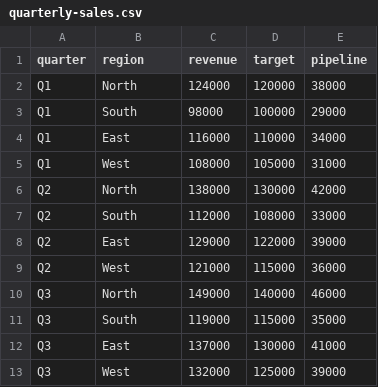
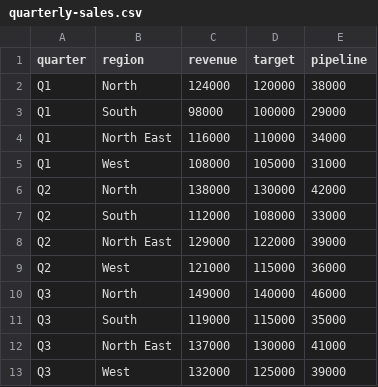
Before and after one commit to bhakuparkharsohtun/html-samples, a CSV file: quarterly-sales.csv, drawn as a sheet.

Commit message:
Update quarterly-sales.csv

```diff
--- a/quarterly-sales.csv
+++ b/quarterly-sales.csv
@@ -3,3 +3,3 @@ Q1,North,124000,120000,38000
 Q1,South,98000,100000,29000
-Q1,East,116000,110000,34000
+Q1,North East,116000,110000,34000
 Q1,West,108000,105000,31000
@@ -7,3 +7,3 @@ Q2,North,138000,130000,42000
 Q2,South,112000,108000,33000
-Q2,East,129000,122000,39000
+Q2,North East,129000,122000,39000
 Q2,West,121000,115000,36000
@@ -11,3 +11,3 @@ Q3,North,149000,140000,46000
 Q3,South,119000,115000,35000
-Q3,East,137000,130000,41000
+Q3,North East,137000,130000,41000
 Q3,West,132000,125000,39000
```
